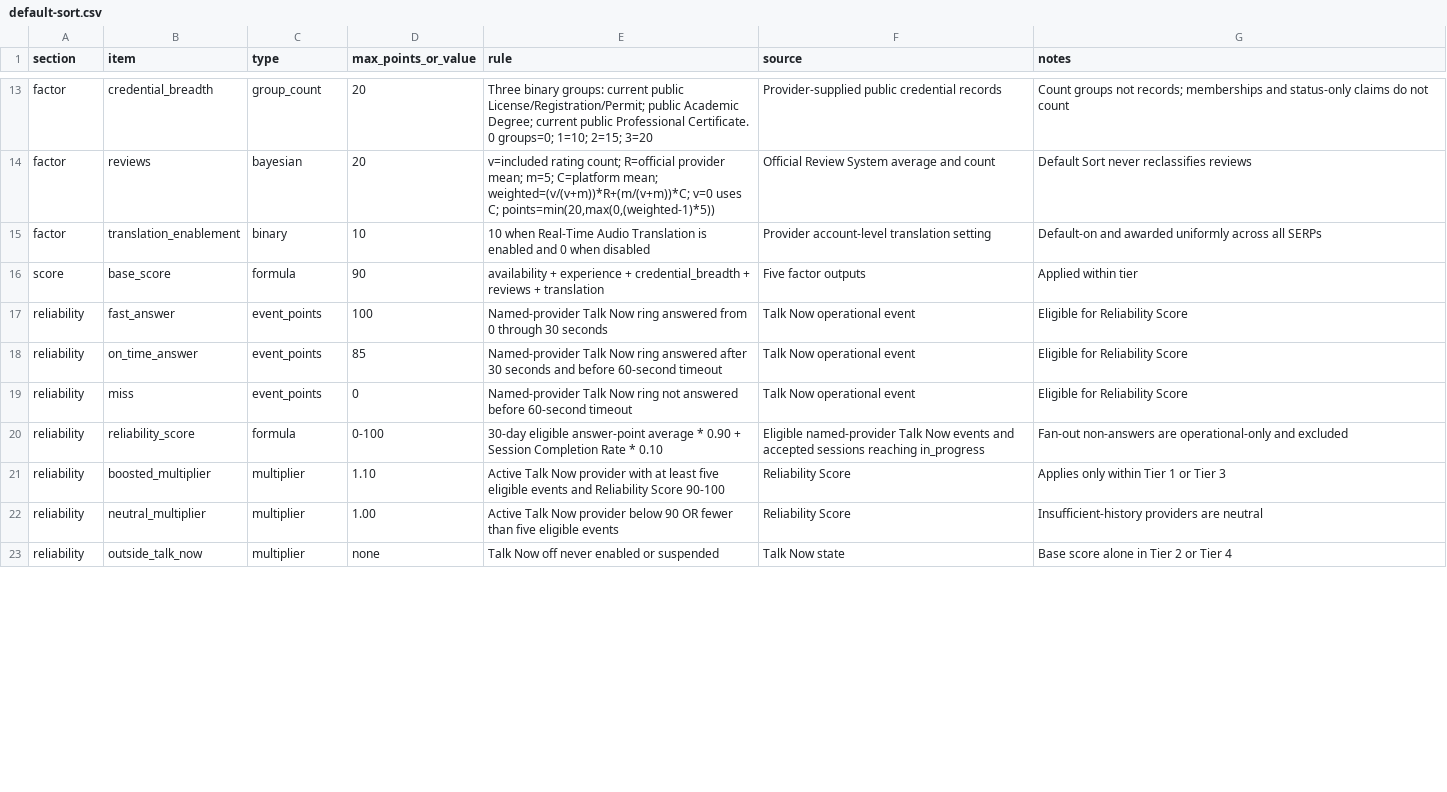
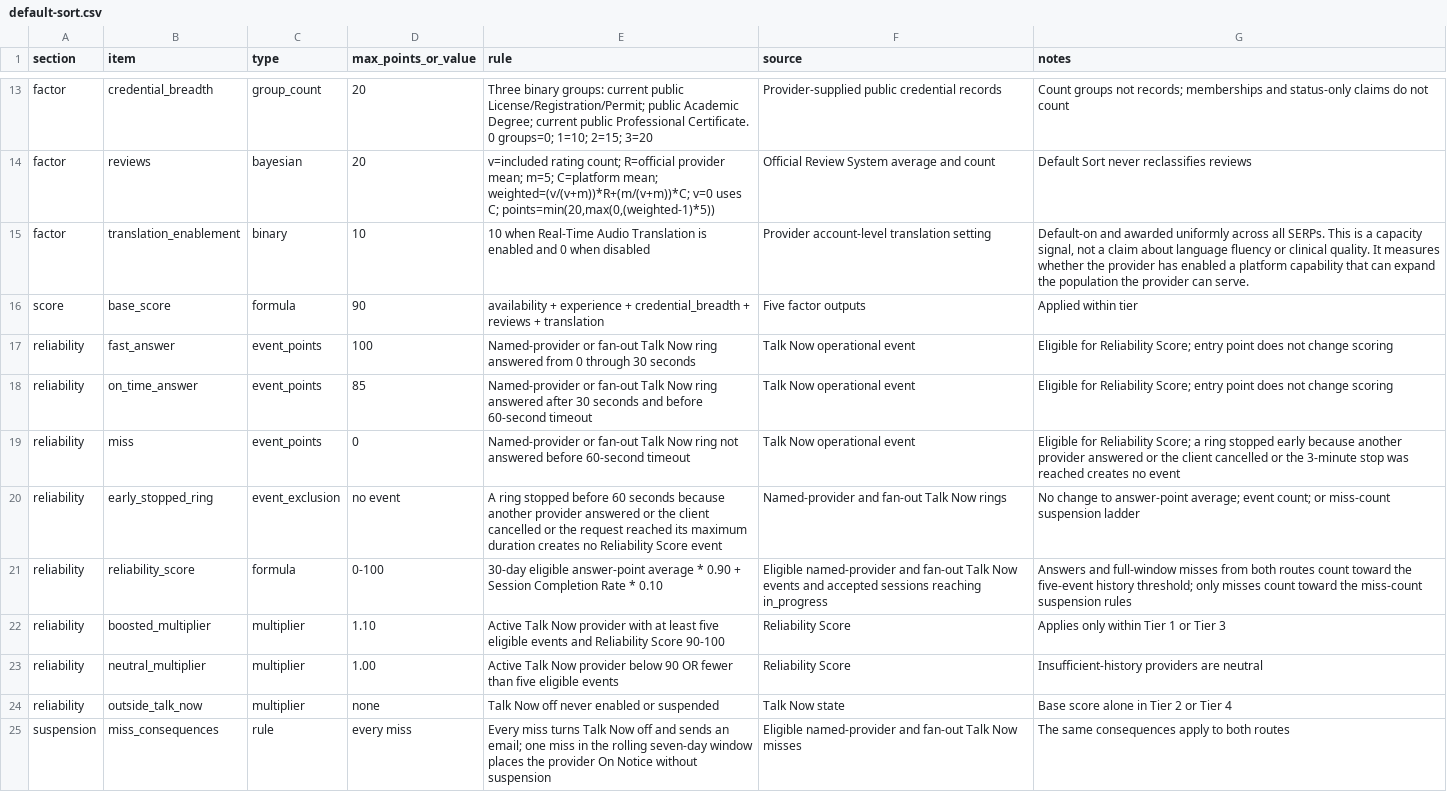
Before and after one commit to reallyhq/default-sort, a CSV file: default-sort.csv, drawn as a sheet; only a part is shown, gaps mark what is left out; the diff covers the shown part only.

Commit message:
Publish approved Default Sort v3.4 rules (#6)
Update the public specification, README and CSV with approved routing, reliability and disclosure wording. Retain existing scoring definitions and complete-record Credential Breadth rules.

```diff
--- a/default-sort.csv
+++ b/default-sort.csv
@@ -14,8 +14,9 @@ factor,credential_breadth,group_count,20,"Three binary groups: current public Li
 factor,reviews,bayesian,20,"v=included rating count; R=official provider mean; m=5; C=platform mean; weighted=(v/(v+m))*R+(m/(v+m))*C; v=0 uses C; points=min(20,max(0,(weighted-1)*5))",Official Review System average and count,Default Sort never reclassifies reviews
-factor,translation_enablement,binary,10,10 when Real-Time Audio Translation is enabled and 0 when disabled,Provider account-level translation setting,Default-on and awarded uniformly across all SERPs
+factor,translation_enablement,binary,10,10 when Real-Time Audio Translation is enabled and 0 when disabled,Provider account-level translation setting,"Default-on and awarded uniformly across all SERPs. This is a capacity signal, not a claim about language fluency or clinical quality. It measures whether the provider has enabled a platform capability that can expand the population the provider can serve."
 score,base_score,formula,90,availability + experience + credential_breadth + reviews + translation,Five factor outputs,Applied within tier
-reliability,fast_answer,event_points,100,Named-provider Talk Now ring answered from 0 through 30 seconds,Talk Now operational event,Eligible for Reliability Score
-reliability,on_time_answer,event_points,85,Named-provider Talk Now ring answered after 30 seconds and before 60-second timeout,Talk Now operational event,Eligible for Reliability Score
-reliability,miss,event_points,0,Named-provider Talk Now ring not answered before 60-second timeout,Talk Now operational event,Eligible for Reliability Score
-reliability,reliability_score,formula,0-100,"30-day eligible answer-point average * 0.90 + Session Completion Rate * 0.10",Eligible named-provider Talk Now events and accepted sessions reaching in_progress,Fan-out non-answers are operational-only and excluded
+reliability,fast_answer,event_points,100,Named-provider or fan-out Talk Now ring answered from 0 through 30 seconds,Talk Now operational event,Eligible for Reliability Score; entry point does not change scoring
+reliability,on_time_answer,event_points,85,Named-provider or fan-out Talk Now ring answered after 30 seconds and before 60-second timeout,Talk Now operational event,Eligible for Reliability Score; entry point does not change scoring
+reliability,miss,event_points,0,Named-provider or fan-out Talk Now ring not answered before 60-second timeout,Talk Now operational event,Eligible for Reliability Score; a ring stopped early because another provider answered or the client cancelled or the 3-minute stop was reached creates no event
+reliability,early_stopped_ring,event_exclusion,no event,A ring stopped before 60 seconds because another provider answered or the client cancelled or the request reached its maximum duration creates no Reliability Score event,Named-provider and fan-out Talk Now rings,No change to answer-point average; event count; or miss-count suspension ladder
+reliability,reliability_score,formula,0-100,30-day eligible answer-point average * 0.90 + Session Completion Rate * 0.10,Eligible named-provider and fan-out Talk Now events and accepted sessions reaching in_progress,Answers and full-window misses from both routes count toward the five-event history threshold; only misses count toward the miss-count suspension rules
 reliability,boosted_multiplier,multiplier,1.10,Active Talk Now provider with at least five eligible events and Reliability Score 90-100,Reliability Score,Applies only within Tier 1 or Tier 3
@@ -23 +24,2 @@ reliability,neutral_multiplier,multiplier,1.00,Active Talk Now provider below 90
 reliability,outside_talk_now,multiplier,none,Talk Now off never enabled or suspended,Talk Now state,Base score alone in Tier 2 or Tier 4
+suspension,miss_consequences,rule,every miss,Every miss turns Talk Now off and sends an email; one miss in the rolling seven-day window places the provider On Notice without suspension,Eligible named-provider and fan-out Talk Now misses,The same consequences apply to both routes
```
Also changed, not shown: 4 added rows and 9 edited cells elsewhere in this file, 2 other files.
